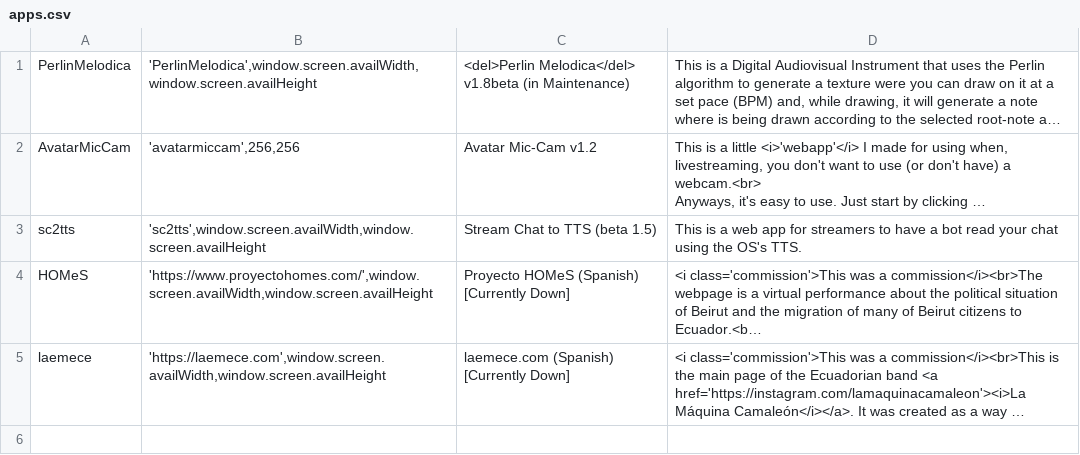
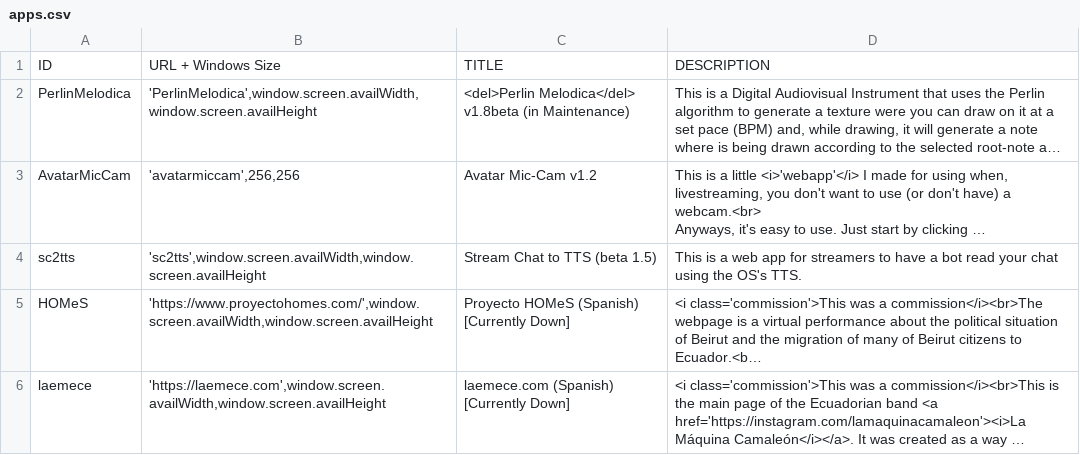
Before and after one commit to joex92/webapps-site, a CSV file: apps.csv, drawn as a sheet; long unchanged cells end in …; the diff names each change by its address in the sheet, - before the commit and + after, or states it on an @@ line.

```diff
--- a/apps.csv
+++ b/apps.csv
+row 1: ID | URL + Windows Size | TITLE | DESCRIPTION
```
Also changed, not shown: 3 other files.
